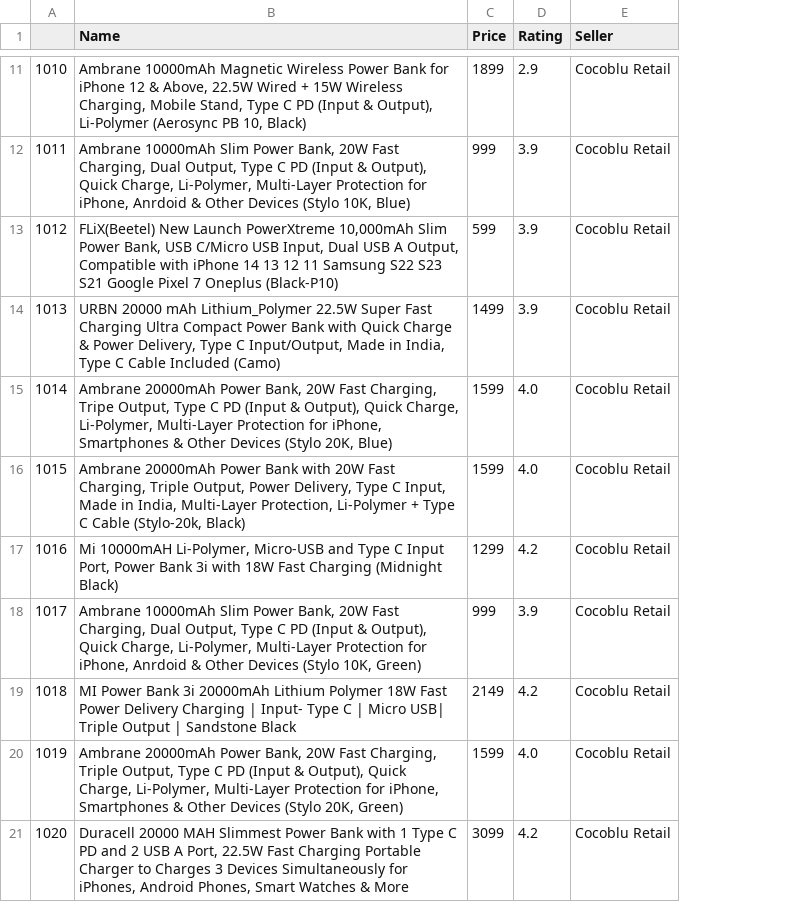
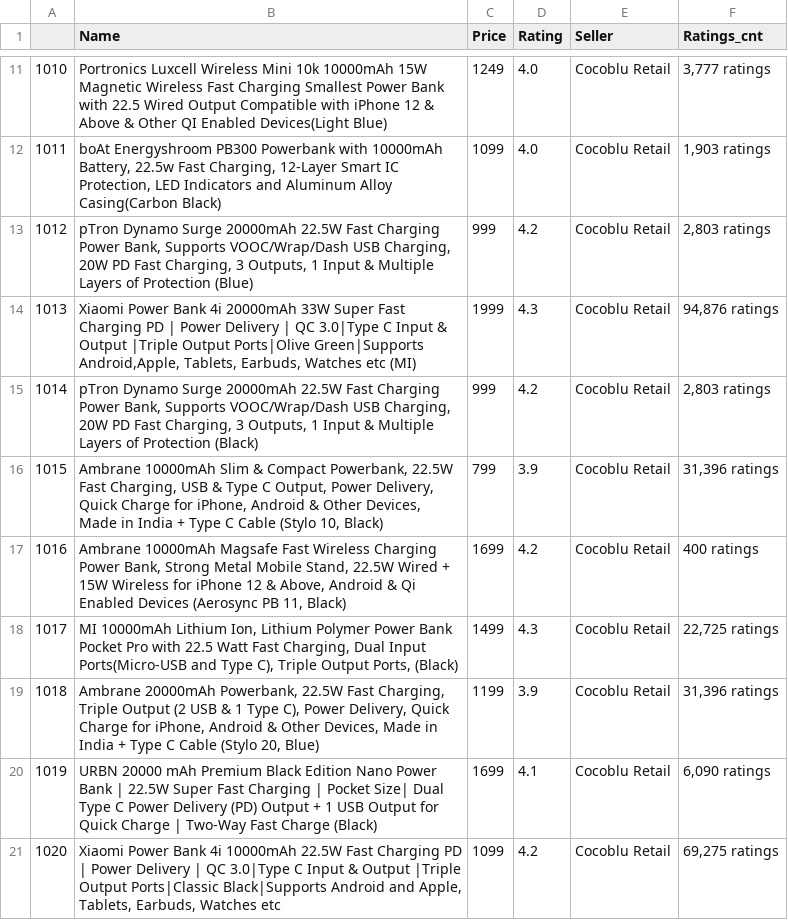
Before and after one commit to Amandeep-Chadha/Amazon_Web_Scraper, a CSV file: Data.csv, drawn as a sheet; only a part is shown, gaps mark what is left out; the diff covers the shown part only; the diff names each change by its address in the sheet, - before the commit and + after, or states it on an @@ line.

Commit message:
Add files via upload

```diff
--- a/Data.csv
+++ b/Data.csv
+column F (Ratings_cnt), rows 11-21: 3,777 ratings | 1,903 ratings | 2,803 ratings | 94,876 ratings | 2,803 ratings | 31,396 ratings | 400 ratings | 22,725 ratings | 31,396 ratings | 6,090 ratings | 69,275 ratings
-B11 (Name): Ambrane 10000mAh Magnetic Wireless Power Bank for iPhone 12 & Above, 22.5W Wired + 15W Wireless Charging, Mobile Stand, Type C PD (Input & Output), Li-Polymer (Aerosync PB 10, Black)
+B11 (Name): Portronics Luxcell Wireless Mini 10k 10000mAh 15W Magnetic Wireless Fast Charging Smallest Power Bank with 22.5 Wired Output Compatible with iPhone 12 & Above & Other QI Enabled Devices(Light Blue)
-C11 (Price): 1899
+C11 (Price): 1249
-D11 (Rating): 2.9
+D11 (Rating): 4.0
-B12 (Name): Ambrane 10000mAh Slim Power Bank, 20W Fast Charging, Dual Output, Type C PD (Input & Output), Quick Charge, Li-Polymer, Multi-Layer Protection for iPhone, Anrdoid & Other Devices (Stylo 10K, Blue)
+B12 (Name): boAt Energyshroom PB300 Powerbank with 10000mAh Battery, 22.5w Fast Charging, 12-Layer Smart IC Protection, LED Indicators and Aluminum Alloy Casing(Carbon Black)
-C12 (Price): 999
+C12 (Price): 1099
-D12 (Rating): 3.9
+D12 (Rating): 4.0
-B13 (Name): FLiX(Beetel) New Launch PowerXtreme 10,000mAh Slim Power Bank, USB C/Micro USB Input, Dual USB A Output, Compatible with iPhone 14 13 12 11 Samsung S22 S23 S21 Google Pixel 7 Oneplus (Black-P10)
+B13 (Name): pTron Dynamo Surge 20000mAh 22.5W Fast Charging Power Bank, Supports VOOC/Wrap/Dash USB Charging, 20W PD Fast Charging, 3 Outputs, 1 Input & Multiple Layers of Protection (Blue)
-C13 (Price): 599
+C13 (Price): 999
-D13 (Rating): 3.9
+D13 (Rating): 4.2
-B14 (Name): URBN 20000 mAh Lithium_Polymer 22.5W Super Fast Charging Ultra Compact Power Bank with Quick Charge & Power Delivery, Type C Input/Output, Made in India, Type C Cable Included (Camo)
+B14 (Name): Xiaomi Power Bank 4i 20000mAh 33W Super Fast Charging PD | Power Delivery | QC 3.0|Type C Input & Output |Triple Output Ports|Olive Green|Supports Android,Apple, Tablets, Earbuds, Watches etc (MI)
-C14 (Price): 1499
+C14 (Price): 1999
-D14 (Rating): 3.9
+D14 (Rating): 4.3
-B15 (Name): Ambrane 20000mAh Power Bank, 20W Fast Charging, Tripe Output, Type C PD (Input & Output), Quick Charge, Li-Polymer, Multi-Layer Protection for iPhone, Smartphones & Other Devices (Stylo 20K, Blue)
+B15 (Name): pTron Dynamo Surge 20000mAh 22.5W Fast Charging Power Bank, Supports VOOC/Wrap/Dash USB Charging, 20W PD Fast Charging, 3 Outputs, 1 Input & Multiple Layers of Protection (Black)
-C15 (Price): 1599
+C15 (Price): 999
-D15 (Rating): 4.0
+D15 (Rating): 4.2
-B16 (Name): Ambrane 20000mAh Power Bank with 20W Fast Charging, Triple Output, Power Delivery, Type C Input, Made in India, Multi-Layer Protection, Li-Polymer + Type C Cable (Stylo-20k, Black)
+B16 (Name): Ambrane 10000mAh Slim & Compact Powerbank, 22.5W Fast Charging, USB & Type C Output, Power Delivery, Quick Charge for iPhone, Android & Other Devices, Made in India + Type C Cable (Stylo 10, Black)
-C16 (Price): 1599
+C16 (Price): 799
-D16 (Rating): 4.0
+D16 (Rating): 3.9
-B17 (Name): Mi 10000mAH Li-Polymer, Micro-USB and Type C Input Port, Power Bank 3i with 18W Fast Charging (Midnight Black)
+B17 (Name): Ambrane 10000mAh Magsafe Fast Wireless Charging Power Bank, Strong Metal Mobile Stand, 22.5W Wired + 15W Wireless for iPhone 12 & Above, Android & Qi Enabled Devices (Aerosync PB 11, Black)
-C17 (Price): 1299
+C17 (Price): 1699
-B18 (Name): Ambrane 10000mAh Slim Power Bank, 20W Fast Charging, Dual Output, Type C PD (Input & Output), Quick Charge, Li-Polymer, Multi-Layer Protection for iPhone, Anrdoid & Other Devices (Stylo 10K, Green)
+B18 (Name): MI 10000mAh Lithium Ion, Lithium Polymer Power Bank Pocket Pro with 22.5 Watt Fast Charging, Dual Input Ports(Micro-USB and Type C), Triple Output Ports, (Black)
-C18 (Price): 999
+C18 (Price): 1499
-D18 (Rating): 3.9
+D18 (Rating): 4.3
-B19 (Name): MI Power Bank 3i 20000mAh Lithium Polymer 18W Fast Power Delivery Charging | Input- Type C | Micro USB| Triple Output | Sandstone Black
+B19 (Name): Ambrane 20000mAh Powerbank, 22.5W Fast Charging, Triple Output (2 USB & 1 Type C), Power Delivery, Quick Charge for iPhone, Android & Other Devices, Made in India + Type C Cable (Stylo 20, Blue)
-C19 (Price): 2149
+C19 (Price): 1199
-D19 (Rating): 4.2
+D19 (Rating): 3.9
-B20 (Name): Ambrane 20000mAh Power Bank, 20W Fast Charging, Triple Output, Type C PD (Input & Output), Quick Charge, Li-Polymer, Multi-Layer Protection for iPhone, Smartphones & Other Devices (Stylo 20K, Green)
+B20 (Name): URBN 20000 mAh Premium Black Edition Nano Power Bank | 22.5W Super Fast Charging | Pocket Size| Dual Type C Power Delivery (PD) Output + 1 USB Output for Quick Charge | Two-Way Fast Charge (Black)
-C20 (Price): 1599
+C20 (Price): 1699
-D20 (Rating): 4.0
+D20 (Rating): 4.1
-B21 (Name): Duracell 20000 MAH Slimmest Power Bank with 1 Type C PD and 2 USB A Port, 22.5W Fast Charging Portable Charger to Charges 3 Devices Simultaneously for iPhones, Android Phones, Smart Watches & More
+B21 (Name): Xiaomi Power Bank 4i 10000mAh 22.5W Fast Charging PD | Power Delivery | QC 3.0|Type C Input & Output |Triple Output Ports|Classic Black|Supports Android and Apple, Tablets, Earbuds, Watches etc
-C21 (Price): 3099
+C21 (Price): 1099
```
Also changed, not shown: 44 edited cells elsewhere in this file.
